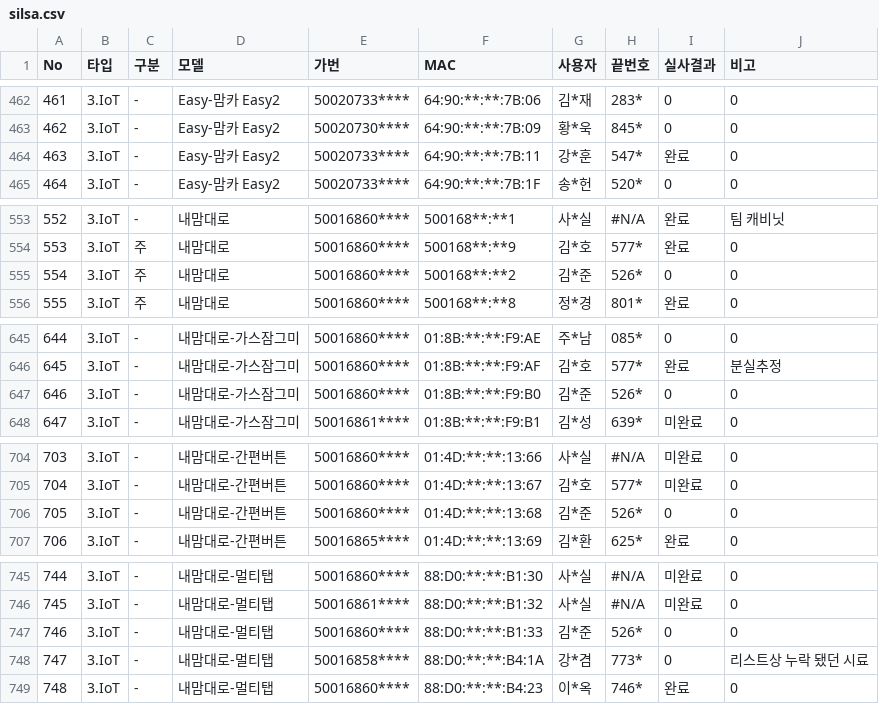
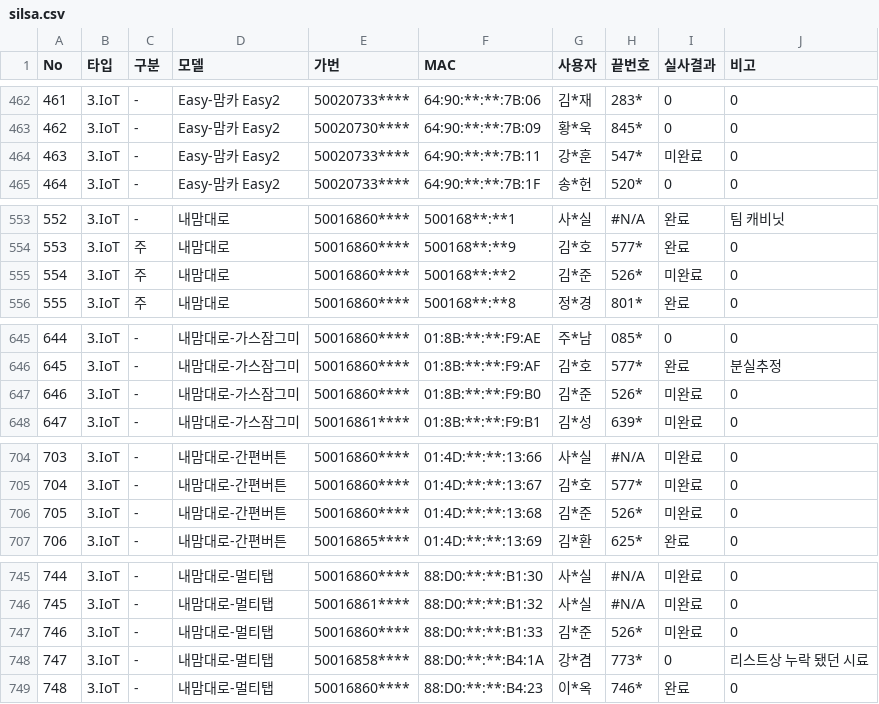
Before and after one commit to LGU-Quality/RealVerification, a CSV file: DD/silsa.csv, drawn as a sheet; only a part is shown, gaps mark what is left out; the diff covers the shown part only.

```diff
--- a/DD/silsa.csv
+++ b/DD/silsa.csv
@@ -463,3 +463,3 @@ No,타입,구분,모델,가번,MAC,사용자,끝번호,실사결과,비고
 462,3.IoT,-,Easy-맘카 Easy2,50020730****,64:90:**:**:7B:09,황*욱,845*,0,0
-463,3.IoT,-,Easy-맘카 Easy2,50020733****,64:90:**:**:7B:11,강*훈,547*,완료,0
+463,3.IoT,-,Easy-맘카 Easy2,50020733****,64:90:**:**:7B:11,강*훈,547*,미완료,0
 464,3.IoT,-,Easy-맘카 Easy2,50020733****,64:90:**:**:7B:1F,송*헌,520*,0,0
@@ -554,3 +554,3 @@ No,타입,구분,모델,가번,MAC,사용자,끝번호,실사결과,비고
 553,3.IoT,주,내맘대로,50016860****,500168**:**9,김*호,577*,완료,0
-554,3.IoT,주,내맘대로,50016860****,500168**:**2,김*준,526*,0,0
+554,3.IoT,주,내맘대로,50016860****,500168**:**2,김*준,526*,미완료,0
 555,3.IoT,주,내맘대로,50016860****,500168**:**8,정*경,801*,완료,0
@@ -646,3 +646,3 @@ No,타입,구분,모델,가번,MAC,사용자,끝번호,실사결과,비고
 645,3.IoT,-,내맘대로-가스잠그미,50016860****,01:8B:**:**:F9:AF,김*호,577*,완료,분실추정
-646,3.IoT,-,내맘대로-가스잠그미,50016860****,01:8B:**:**:F9:B0,김*준,526*,0,0
+646,3.IoT,-,내맘대로-가스잠그미,50016860****,01:8B:**:**:F9:B0,김*준,526*,미완료,0
 647,3.IoT,-,내맘대로-가스잠그미,50016861****,01:8B:**:**:F9:B1,김*성,639*,미완료,0
@@ -705,3 +705,3 @@ No,타입,구분,모델,가번,MAC,사용자,끝번호,실사결과,비고
 704,3.IoT,-,내맘대로-간편버튼,50016860****,01:4D:**:**:13:67,김*호,577*,미완료,0
-705,3.IoT,-,내맘대로-간편버튼,50016860****,01:4D:**:**:13:68,김*준,526*,0,0
+705,3.IoT,-,내맘대로-간편버튼,50016860****,01:4D:**:**:13:68,김*준,526*,미완료,0
 706,3.IoT,-,내맘대로-간편버튼,50016865****,01:4D:**:**:13:69,김*환,625*,완료,0
@@ -746,3 +746,3 @@ No,타입,구분,모델,가번,MAC,사용자,끝번호,실사결과,비고
 745,3.IoT,-,내맘대로-멀티탭,50016861****,88:D0:**:**:B1:32,사*실,#N/A,미완료,0
-746,3.IoT,-,내맘대로-멀티탭,50016860****,88:D0:**:**:B1:33,김*준,526*,0,0
+746,3.IoT,-,내맘대로-멀티탭,50016860****,88:D0:**:**:B1:33,김*준,526*,미완료,0
 747,3.IoT,-,내맘대로-멀티탭,50016858****,88:D0:**:**:B4:1A,강*겸,773*,0,리스트상 누락 됐던 시료
```
Also changed, not shown: 28 edited cells elsewhere in this file, 2 other files.
